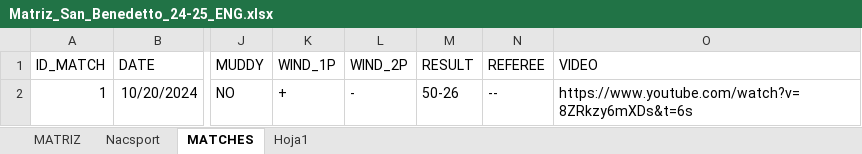
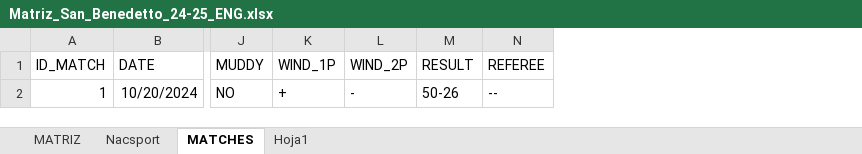
Before and after one commit to agustinnadalich/VideoAnalysis, an Excel workbook: backend/uploads/Matriz_San_Benedetto_24-25_ENG.xlsx, sheet MATCHES, drawn as a sheet; only a part is shown, gaps mark what is left out; values as stored, in another font and other column widths than the file's, no borders; 1 other sheet too large or unreadable and not compared; the diff names each change by its address in the sheet, - before the commit and + after, or states it on an @@ line.

```diff
--- a/backend/uploads/Matriz_San_Benedetto_24-25_ENG.xlsx (sheet MATCHES)
+++ b/backend/uploads/Matriz_San_Benedetto_24-25_ENG.xlsx (sheet MATCHES)
-column O (VIDEO), row 2: https://www.youtube.com/watch?v=8ZRkzy6mXDs&t=6s
```
Also changed, not shown: sheet MATRIZ, formulas that keep their value, hidden cells, 16 other files.
